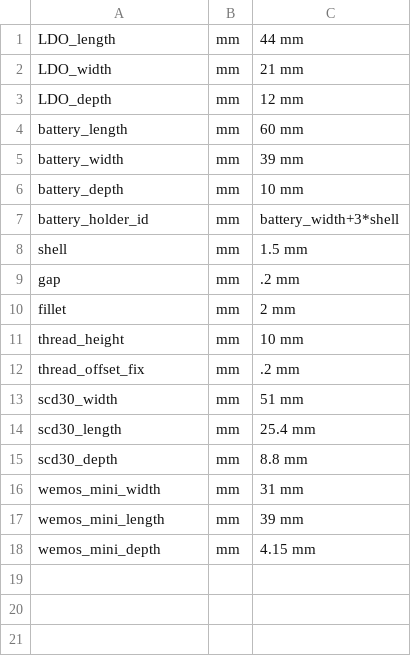
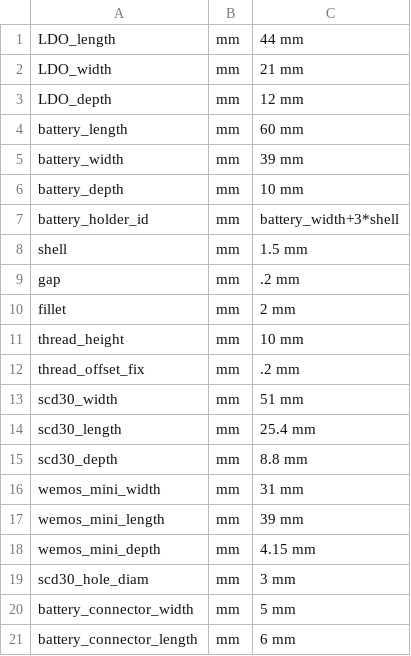
Before and after one commit to solarslurpi/OG-GrowBuddy, a CSV file: enclosure/GrowBuddyParams.csv, drawn as a sheet.

```diff
--- a/enclosure/GrowBuddyParams.csv
+++ b/enclosure/GrowBuddyParams.csv
@@ -18 +18,4 @@ wemos_mini_length,mm,39 mm,
 wemos_mini_depth,mm,4.15 mm,
+scd30_hole_diam,mm,3 mm,
+battery_connector_width,mm,5 mm,
+battery_connector_length,mm,6 mm,
```
Also changed, not shown: 1 other file.
